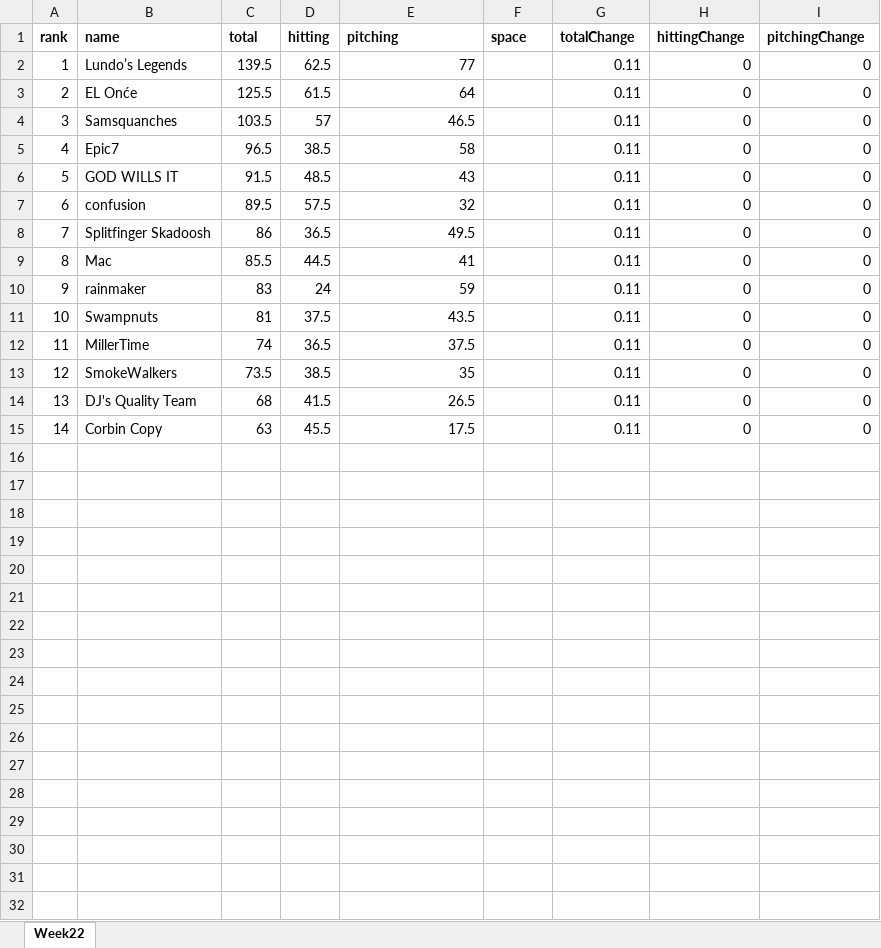
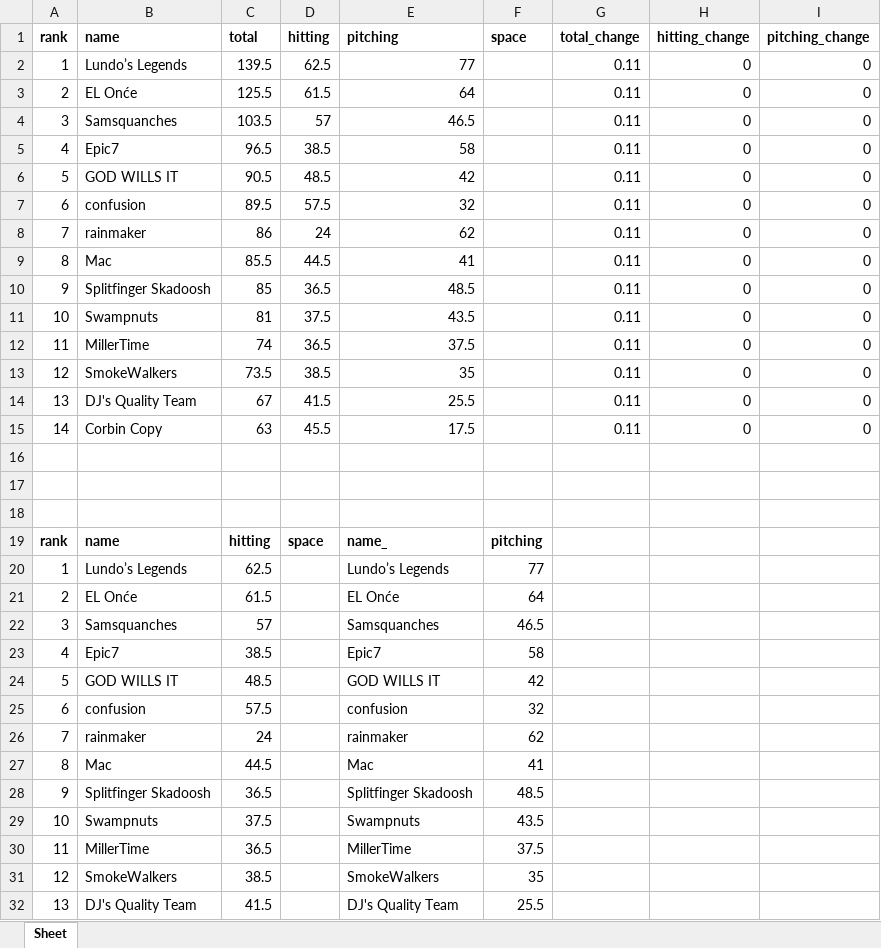
Before and after one commit to dbrewster42/roto, an Excel workbook: results.xlsx, sheet Sheet, drawn as a sheet; only a part is shown; values as stored, in another font and other column widths than the file's, no borders; removed rows and columns are numbered as before the commit, all else as after; the diff covers the shown part only; the diff names each change by its address in the sheet, - before the commit and + after, or states it on an @@ line.

Commit message:
succeeded in auto printing hitting and pitching ranks

```diff
--- a/results.xlsx (sheet Sheet)
+++ b/results.xlsx (sheet Sheet)
-sheet tab: Week22
+sheet tab: Sheet
-G1: totalChange
+G1: total_change
-H1: hittingChange
+H1: hitting_change
-I1: pitchingChange
+I1: pitching_change
-C6 (total): 91.5
+C6 (total): 90.5
-E6 (pitching): 43
+E6 (pitching): 42
-B8 (name): Splitfinger Skadoosh
+B8 (name): rainmaker
-D8 (hitting): 36.5
+D8 (hitting): 24
-E8 (pitching): 49.5
+E8 (pitching): 62
-row 10: 9 | rainmaker | 83 | 24 | 59 |  | 0.11 | 0 | 0
+row 10: 9 | Splitfinger Skadoosh | 85 | 36.5 | 48.5 |  | 0.11 | 0 | 0
-C14 (total): 68
+C14 (total): 67
-E14 (pitching): 26.5
+E14 (pitching): 25.5
+row 16: (empty)
+row 17: (empty)
+row 18: (empty)
+row 19: rank | name | hitting | space | name_ | pitching
+row 20: 1 | Lundo’s Legends | 62.5 |  | Lundo’s Legends | 77
+row 21: 2 | EL Onće | 61.5 |  | EL Onće | 64
+row 22: 3 | Samsquanches | 57 |  | Samsquanches | 46.5
+row 23: 4 | Epic7 | 38.5 |  | Epic7 | 58
+row 24: 5 | GOD WILLS IT | 48.5 |  | GOD WILLS IT | 42
+row 25: 6 | confusion | 57.5 |  | confusion | 32
+row 26: 7 | rainmaker | 24 |  | rainmaker | 62
+row 27: 8 | Mac | 44.5 |  | Mac | 41
+row 28: 9 | Splitfinger Skadoosh | 36.5 |  | Splitfinger Skadoosh | 48.5
+row 29: 10 | Swampnuts | 37.5 |  | Swampnuts | 43.5
+row 30: 11 | MillerTime | 36.5 |  | MillerTime | 37.5
+row 31: 12 | SmokeWalkers | 38.5 |  | SmokeWalkers | 35
+row 32: 13 | DJ's Quality Team | 41.5 |  | DJ's Quality Team | 25.5
```
Also changed, not shown: 1 added row elsewhere in this sheet, stats.xlsx, 9 other files.
